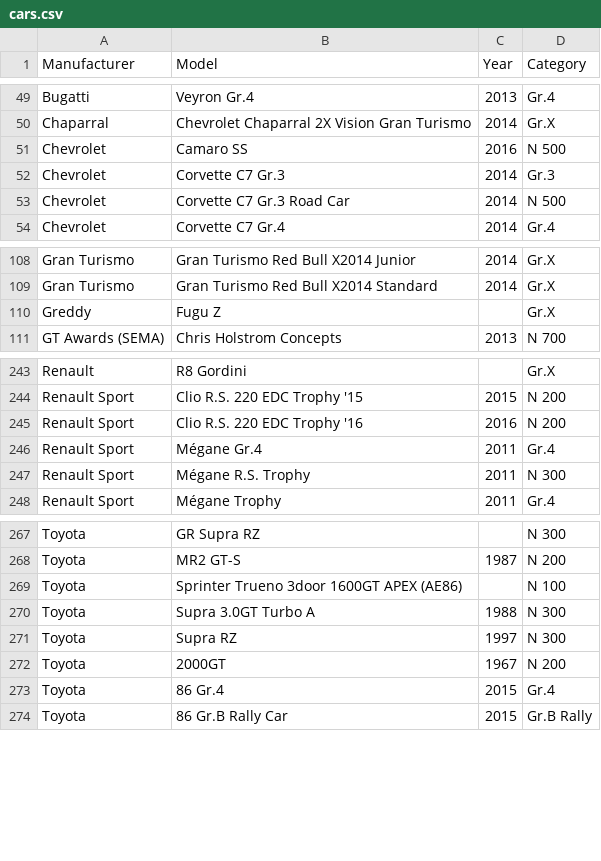
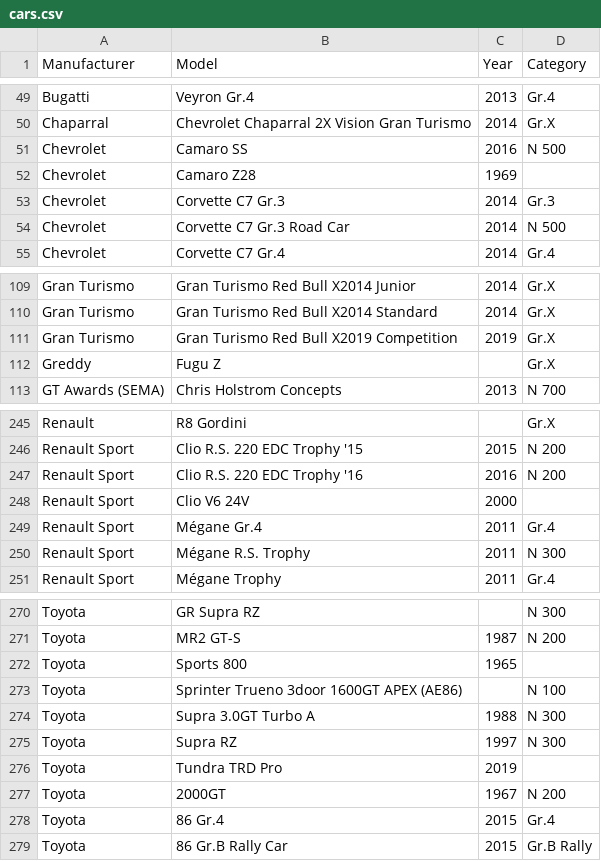
Before and after one commit to cncplyr/datasets-games, a CSV file: ps4/gran-turismo-sport/cars.csv, drawn as a sheet; only a part is shown, gaps mark what is left out; the diff names each change by its address in the sheet, - before the commit and + after, or states it on an @@ line.

Commit message:
Update GT:S 1.40 cars

```diff
--- a/ps4/gran-turismo-sport/cars.csv
+++ b/ps4/gran-turismo-sport/cars.csv
+row 52: Chevrolet | Camaro Z28 | 1969
+row 111: Gran Turismo | Gran Turismo Red Bull X2019 Competition | 2019 | Gr.X
+row 248: Renault Sport | Clio V6 24V | 2000
+row 272: Toyota | Sports 800 | 1965
+row 276: Toyota | Tundra TRD Pro | 2019
```
